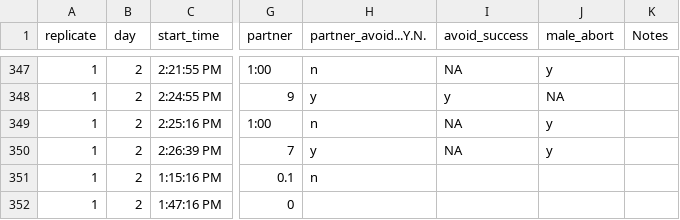
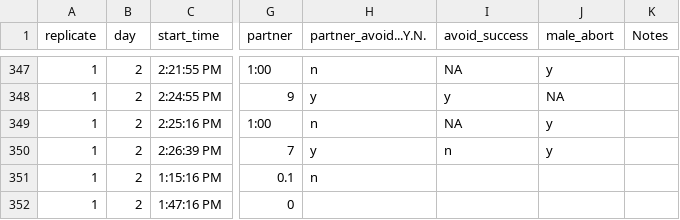
Before and after one commit to janyan33/bb_soc_exp, a CSV file: males_fall_2022/data/all_data_combined.csv, drawn as a sheet; only a part is shown, gaps mark what is left out; the diff names each change by its address in the sheet, - before the commit and + after, or states it on an @@ line.

```diff
--- a/males_fall_2022/data/all_data_combined.csv
+++ b/males_fall_2022/data/all_data_combined.csv
-I350 (avoid_success): NA
+I350 (avoid_success): n
```
Also changed, not shown: 2 other files.
